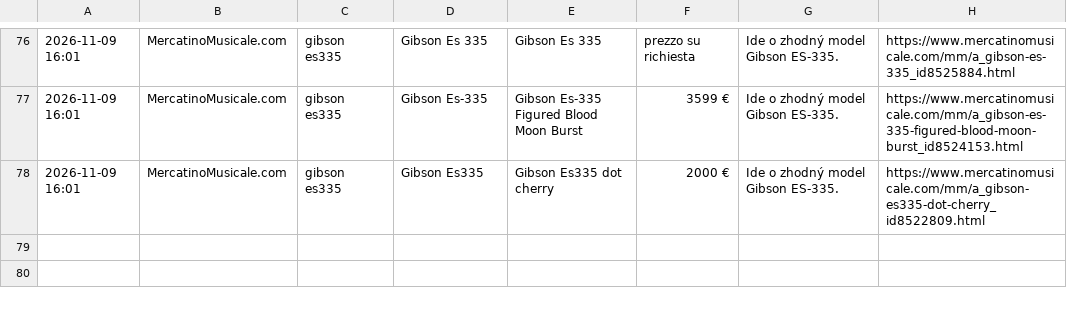
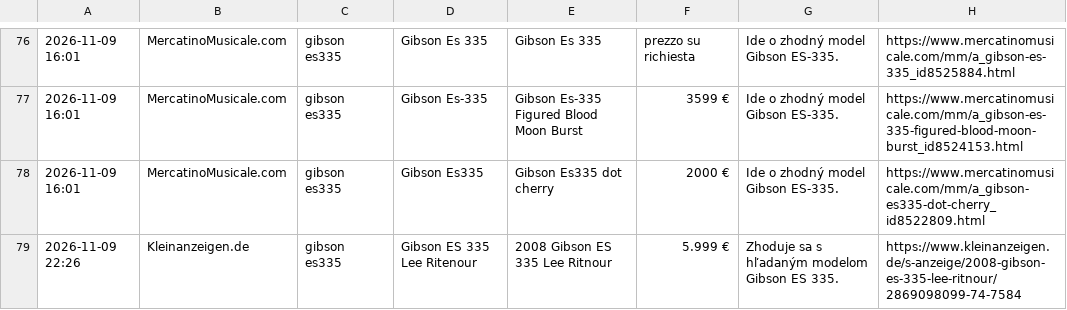
Before and after one commit to kamilfilka-collab/bazos-kleinanzeigen-scraper, a CSV file: najdene_inzeraty.csv, drawn as a sheet; only a part is shown, gaps mark what is left out.

```diff
--- a/najdene_inzeraty.csv
+++ b/najdene_inzeraty.csv
@@ -78 +78,2 @@
 2026-11-09 16:01,MercatinoMusicale.com,gibson es335,Gibson Es335,Gibson Es335 dot cherry,2000 €,Ide o zhodný model Gibson ES-335.,https://www.mercatinomusicale.com/mm/a_gibson-es335-dot-cherry_id8522809.html
+2026-11-09 22:26,Kleinanzeigen.de,gibson es335,Gibson ES 335 Lee Ritenour,2008 Gibson ES 335 Lee Ritnour,5.999 €,Zhoduje sa s hľadaným modelom Gibson ES 335.,https://www.kleinanzeigen.de/s-anzeige/2008-gibson-es-335-lee-ritnour/2869098099-74-7584
```
Also changed, not shown: 1 other file.
